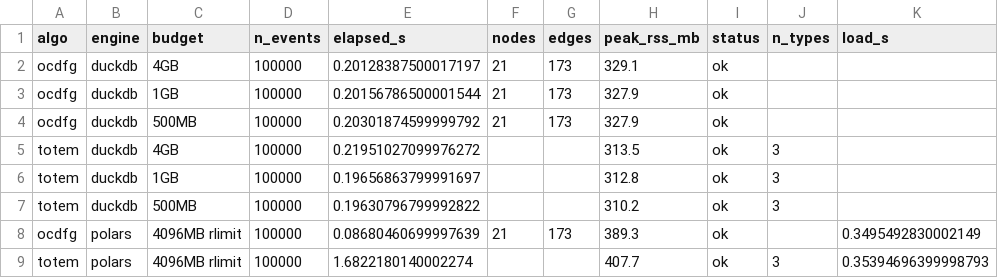
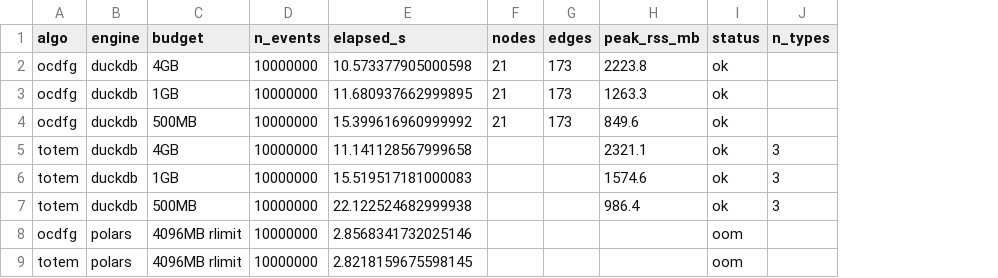
Before and after one commit to LukasLiss/totem-tool, a CSV file: totem_lib/evaluation/vldb/results/memory.csv, drawn as a sheet; the diff names each change by its address in the sheet, - before the commit and + after, or states it on an @@ line.

```diff
--- a/totem_lib/evaluation/vldb/results/memory.csv
+++ b/totem_lib/evaluation/vldb/results/memory.csv
-column K (load_s), rows 8-9: 0.3495492830002149 | 0.35394696399998793
-D2:D9 (n_events): 100000
+D2:D9 (n_events): 10000000
-E2 (elapsed_s): 0.20128387500017197
+E2 (elapsed_s): 10.573377905000598
-H2 (peak_rss_mb): 329.1
+H2 (peak_rss_mb): 2223.8
-E3 (elapsed_s): 0.20156786500001544
+E3 (elapsed_s): 11.680937662999895
-H3 (peak_rss_mb): 327.9
+H3 (peak_rss_mb): 1263.3
-E4 (elapsed_s): 0.20301874599999792
+E4 (elapsed_s): 15.399616960999992
-H4 (peak_rss_mb): 327.9
+H4 (peak_rss_mb): 849.6
-E5 (elapsed_s): 0.21951027099976272
+E5 (elapsed_s): 11.141128567999658
-H5 (peak_rss_mb): 313.5
+H5 (peak_rss_mb): 2321.1
-E6 (elapsed_s): 0.19656863799991697
+E6 (elapsed_s): 15.519517181000083
-H6 (peak_rss_mb): 312.8
+H6 (peak_rss_mb): 1574.6
-E7 (elapsed_s): 0.19630796799992822
+E7 (elapsed_s): 22.122524682999938
-H7 (peak_rss_mb): 310.2
+H7 (peak_rss_mb): 986.4
-E8 (elapsed_s): 0.08680460699997639
+E8 (elapsed_s): 2.8568341732025146
-F8 (nodes): 21
+F8 (nodes): (empty)
-G8 (edges): 173
+G8 (edges): (empty)
-H8 (peak_rss_mb): 389.3
+H8 (peak_rss_mb): (empty)
-I8:I9 (status): ok
+I8:I9 (status): oom
-E9 (elapsed_s): 1.6822180140002274
+E9 (elapsed_s): 2.8218159675598145
-H9 (peak_rss_mb): 407.7
+H9 (peak_rss_mb): (empty)
-J9 (n_types): 3
+J9 (n_types): (empty)
```
Also changed, not shown: 1 other file.
